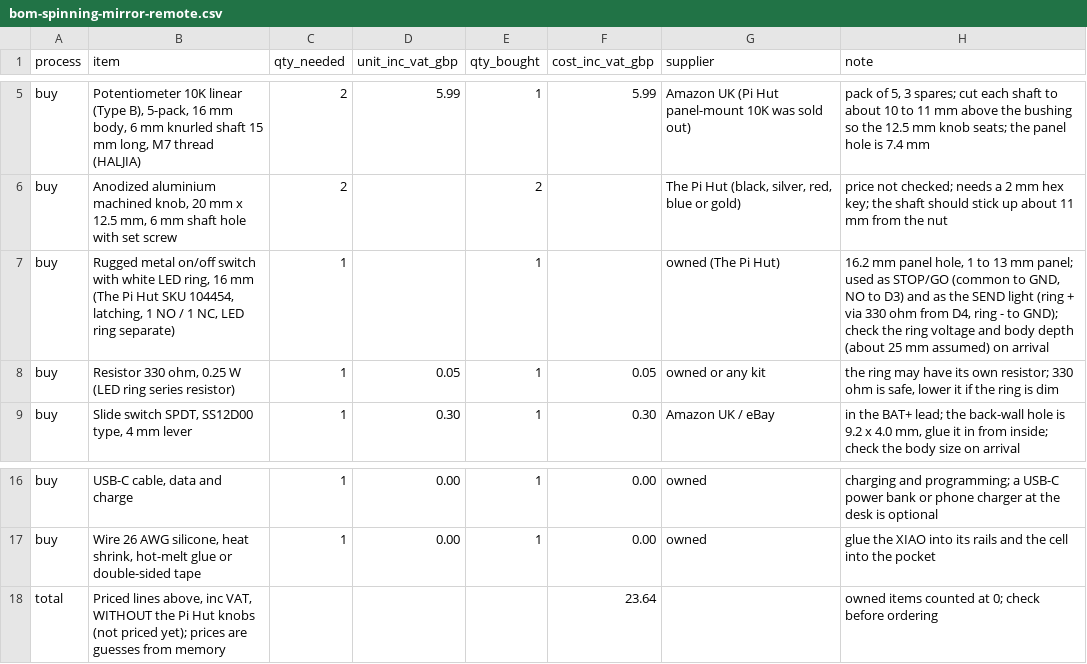
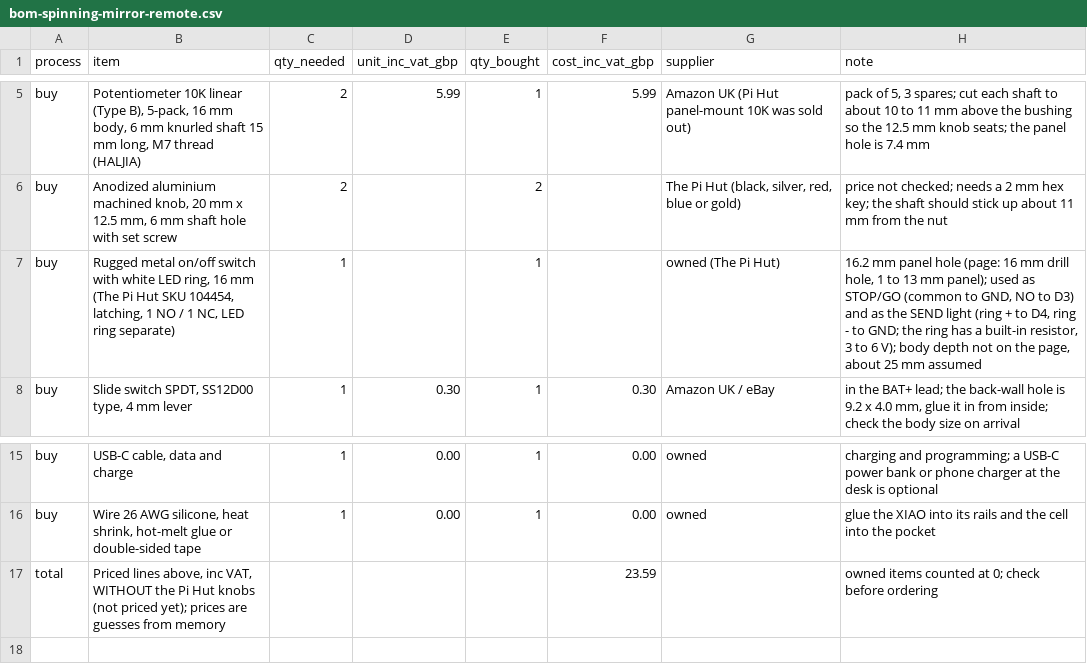
Before and after one commit to paulcalver/sun-tracking-mirror, a CSV file: bom/spinning-mirrors/bom-spinning-mirror-remote.csv, drawn as a sheet; only a part is shown, gaps mark what is left out.

Commit message:
Remote controller: LED ring has its own resistor, drive it straight from the pin

```diff
--- a/bom/spinning-mirrors/bom-spinning-mirror-remote.csv
+++ b/bom/spinning-mirrors/bom-spinning-mirror-remote.csv
@@ -6,4 +6,3 @@ buy,"Potentiometer 10K linear (Type B), 5-pack, 16 mm body, 6 mm knurled shaft 1
 buy,"Anodized aluminium machined knob, 20 mm x 12.5 mm, 6 mm shaft hole with set screw",2,,2,,"The Pi Hut (black, silver, red, blue or gold)",price not checked; needs a 2 mm hex key; the shaft should stick up about 11 mm from the nut
-buy,"Rugged metal on/off switch with white LED ring, 16 mm (The Pi Hut SKU 104454, latching, 1 NO / 1 NC, LED ring separate)",1,,1,,owned (The Pi Hut),"16.2 mm panel hole, 1 to 13 mm panel; used as STOP/GO (common to GND, NO to D3) and as the SEND light (ring + via 330 ohm from D4, ring - to GND); check the ring voltage and body depth (about 25 mm assumed) on arrival"
-buy,"Resistor 330 ohm, 0.25 W (LED ring series resistor)",1,0.05,1,0.05,owned or any kit,"the ring may have its own resistor; 330 ohm is safe, lower it if the ring is dim"
+buy,"Rugged metal on/off switch with white LED ring, 16 mm (The Pi Hut SKU 104454, latching, 1 NO / 1 NC, LED ring separate)",1,,1,,owned (The Pi Hut),"16.2 mm panel hole (page: 16 mm drill hole, 1 to 13 mm panel); used as STOP/GO (common to GND, NO to D3) and as the SEND light (ring + to D4, ring - to GND; the ring has a built-in resistor, 3 to 6 V); body depth not on the page, about 25 mm assumed"
 buy,"Slide switch SPDT, SS12D00 type, 4 mm lever",1,0.30,1,0.30,Amazon UK / eBay,"in the BAT+ lead; the back-wall hole is 9.2 x 4.0 mm, glue it in from inside; check the body size on arrival"
@@ -17,2 +16,2 @@ buy,"USB-C cable, data and charge",1,0.00,1,0.00,owned,charging and programming;
 buy,"Wire 26 AWG silicone, heat shrink, hot-melt glue or double-sided tape",1,0.00,1,0.00,owned,glue the XIAO into its rails and the cell into the pocket
-total,"Priced lines above, inc VAT, WITHOUT the Pi Hut knobs (not priced yet); prices are guesses from memory",,,,23.64,,owned items counted at 0; check before ordering
+total,"Priced lines above, inc VAT, WITHOUT the Pi Hut knobs (not priced yet); prices are guesses from memory",,,,23.59,,owned items counted at 0; check before ordering
```
Also changed, not shown: 3 other files.
